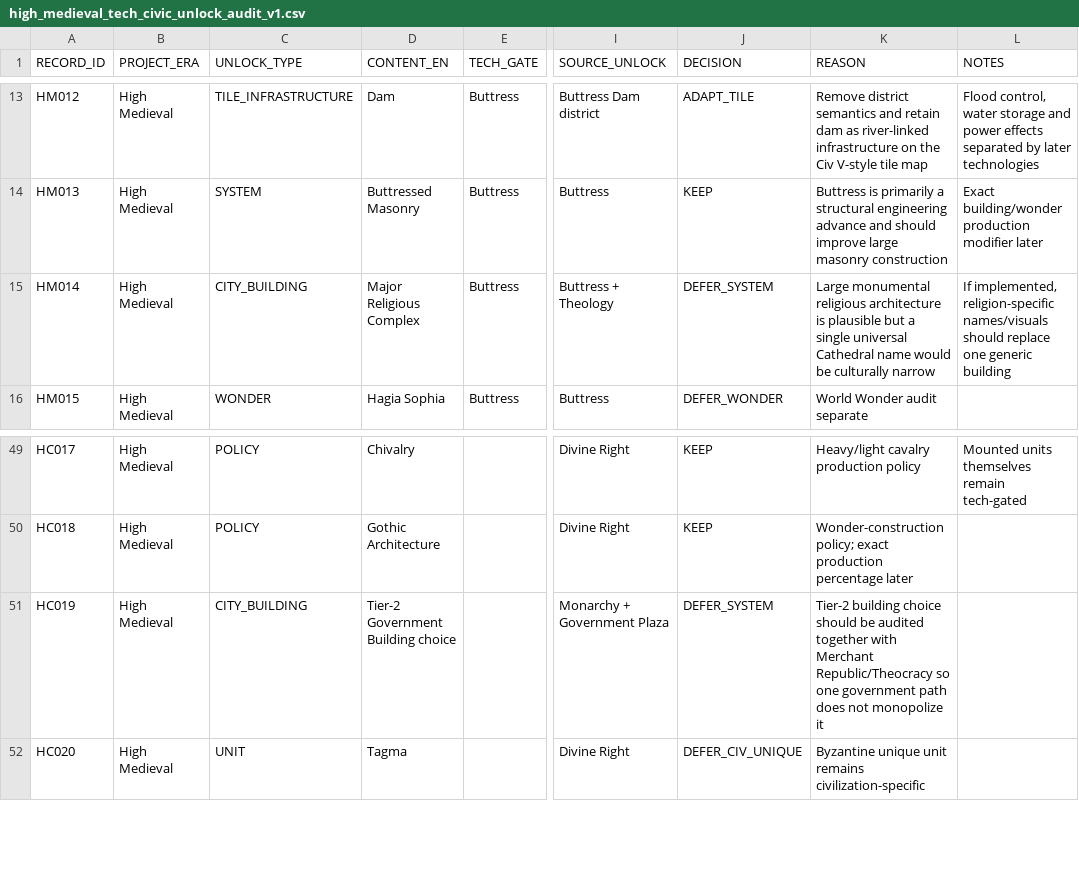
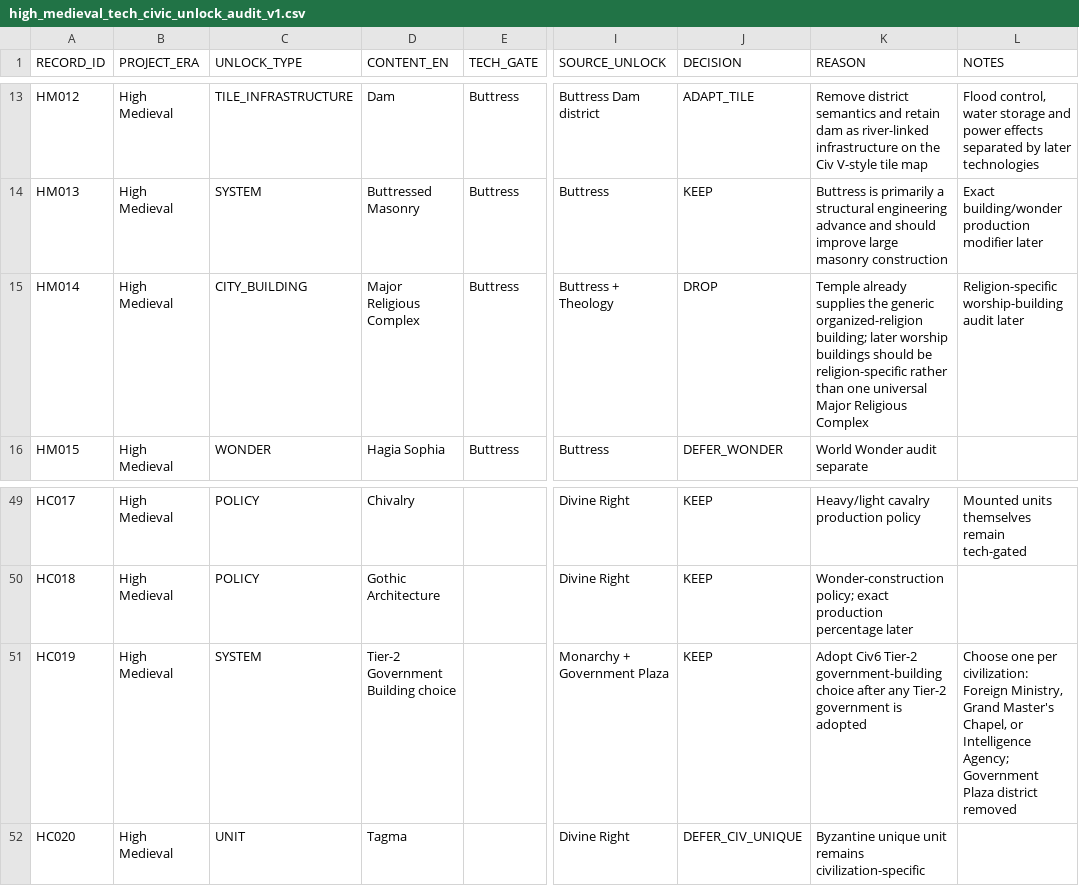
Before and after one commit to physical-geogrpahy-forever/academic_food_chain, a CSV file: tech_reference/high_medieval_tech_civic_unlock_audit_v1.csv, drawn as a sheet; only a part is shown, gaps mark what is left out; the diff names each change by its address in the sheet, - before the commit and + after, or states it on an @@ line.

Commit message:
Resolve High Medieval deferred building choices

```diff
--- a/tech_reference/high_medieval_tech_civic_unlock_audit_v1.csv
+++ b/tech_reference/high_medieval_tech_civic_unlock_audit_v1.csv
-J15 (DECISION): DEFER_SYSTEM
+J15 (DECISION): DROP
-K15 (REASON): Large monumental religious architecture is plausible but a single universal Cathedral name would be culturally narrow
+K15 (REASON): Temple already supplies the generic organized-religion building; later worship buildings should be religion-specific rather than one universal Major Religious Complex
-L15 (NOTES): If implemented, religion-specific names/visuals should replace one generic building
+L15 (NOTES): Religion-specific worship-building audit later
-C51 (UNLOCK_TYPE): CITY_BUILDING
+C51 (UNLOCK_TYPE): SYSTEM
-J51 (DECISION): DEFER_SYSTEM
+J51 (DECISION): KEEP
-K51 (REASON): Tier-2 building choice should be audited together with Merchant Republic/Theocracy so one government path does not monopolize it
+K51 (REASON): Adopt Civ6 Tier-2 government-building choice after any Tier-2 government is adopted
-L51 (NOTES): (empty)
+L51 (NOTES): Choose one per civilization: Foreign Ministry, Grand Master's Chapel, or Intelligence Agency; Government Plaza district removed
```
